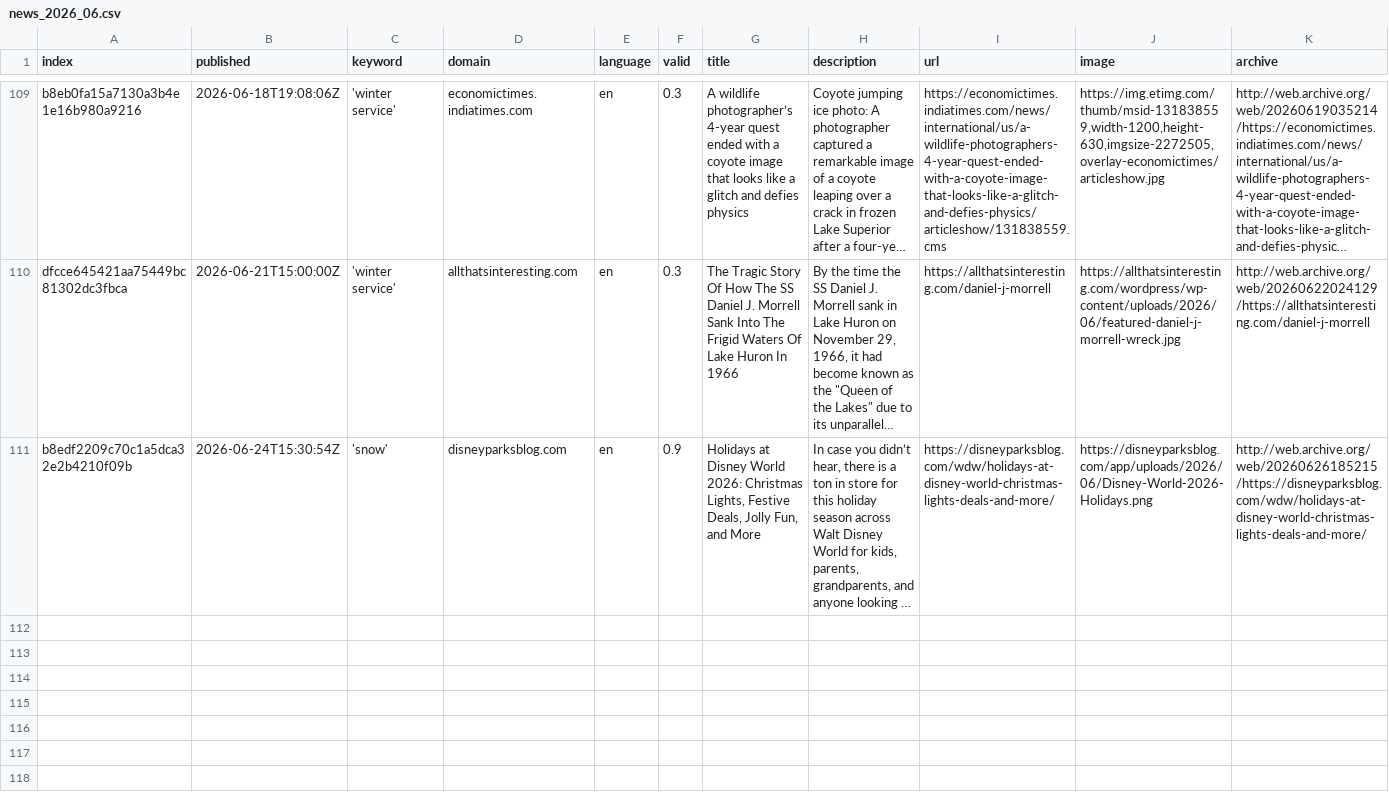
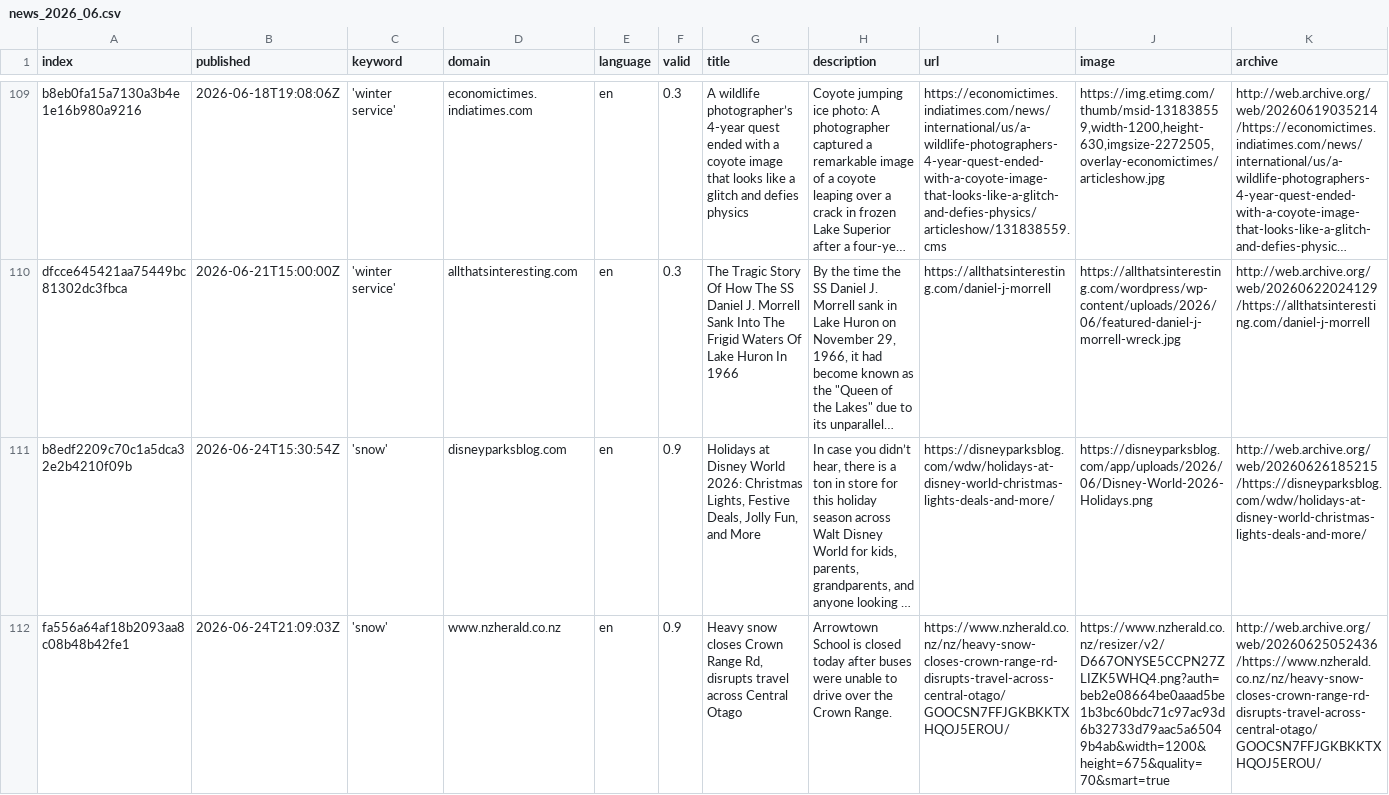
Before and after one commit to mizilett-news/snowIsComing, a CSV file: csv/news_2026_06.csv, drawn as a sheet; only a part is shown, gaps mark what is left out; long unchanged cells end in …; rows hold the shown columns only; the diff covers the shown part only; the diff names each change by its address in the sheet, - before the commit and + after, or states it on an @@ line.

```diff
--- a/csv/news_2026_06.csv
+++ b/csv/news_2026_06.csv
+row 112: fa556a64af18b2093aa8c08b48b42fe1 | 2026-06-24T21:09:03Z | 'snow' | www.nzherald.co.nz | en | 0.9 | Heavy snow closes Crown Range Rd, disrupts travel across Central Otago | Arrowtown School is closed today after buses were unable to drive over the Crown Range. | https://www.nzherald.co.nz/nz/heavy-snow-closes-crown-range-rd-disrupts-travel-across-central-otago/GOOCSN7FFJGKBKKTXHQOJ5EROU/ | https://www.nzherald.co.nz/resizer/v2/D667ONYSE5CCPN27ZLIZK5WHQ4.png?auth=beb2e08664be0aaad5be1b3bc60bdc71c97ac93d6b32733d79aac5a65049b4ab&width=1200&height=675&quality=70&smart=true | http://web.archive.org/web/20260625052436/https://www.nzherald.co.nz/nz/heavy-snow-closes-crown-range-rd-disrupts-travel-across-central-otago/GOOCSN7FFJGKBKKTXHQOJ5EROU/
```
Also changed, not shown: 1 added row elsewhere in this file, keywords.csv.
